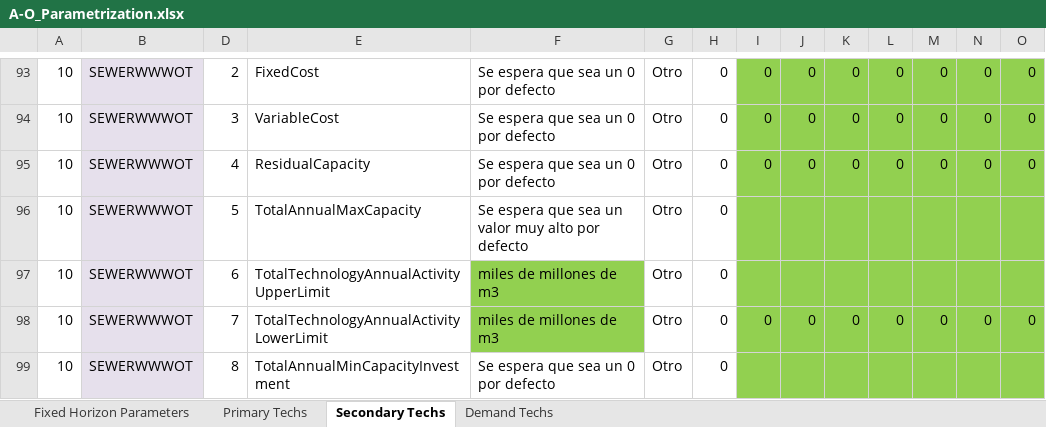
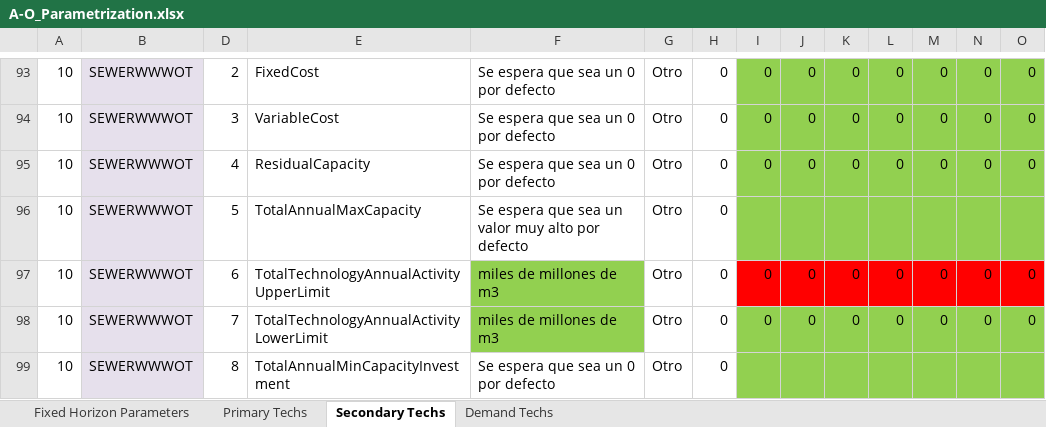
Before and after one commit to PLANMICC/OSeMOSYS-Ecuador, an Excel workbook: Residuos/Model/t1_confection/A1_Outputs/A-O_Parametrization.xlsx, sheet Secondary Techs, drawn as a sheet; only a part is shown, gaps mark what is left out; values as stored, in another font and other column widths than the file's, no borders; removed rows and columns are numbered as before the commit, all else as after; rows hold the shown columns only; the diff names each change by its address in the sheet, - before the commit and + after, or states it on an @@ line.

```diff
--- a/Residuos/Model/t1_confection/A1_Outputs/A-O_Parametrization.xlsx (sheet Secondary Techs)
+++ b/Residuos/Model/t1_confection/A1_Outputs/A-O_Parametrization.xlsx (sheet Secondary Techs)
-row 97: 10 | SEWERWWWOT | 6 | TotalTechnologyAnnualActivityUpperLimit | miles de millones de m3 | Otro | 0
+row 97: 10 | SEWERWWWOT | 6 | TotalTechnologyAnnualActivityUpperLimit | miles de millones de m3 | Otro | 0 | 0 | 0 | 0 | 0 | 0 | 0 | 0
```
Also changed, not shown: sheet Primary Techs, 24 other files.
